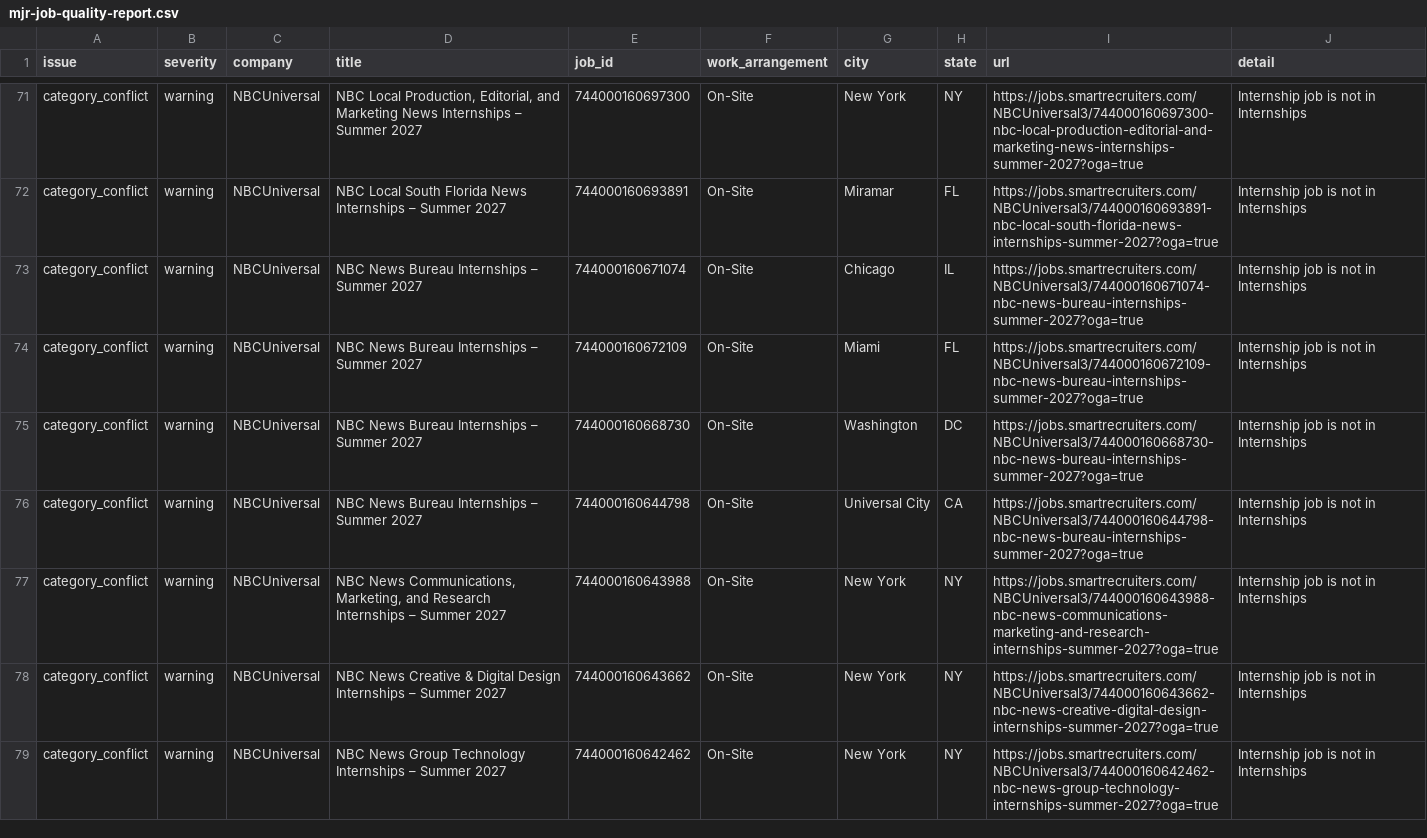
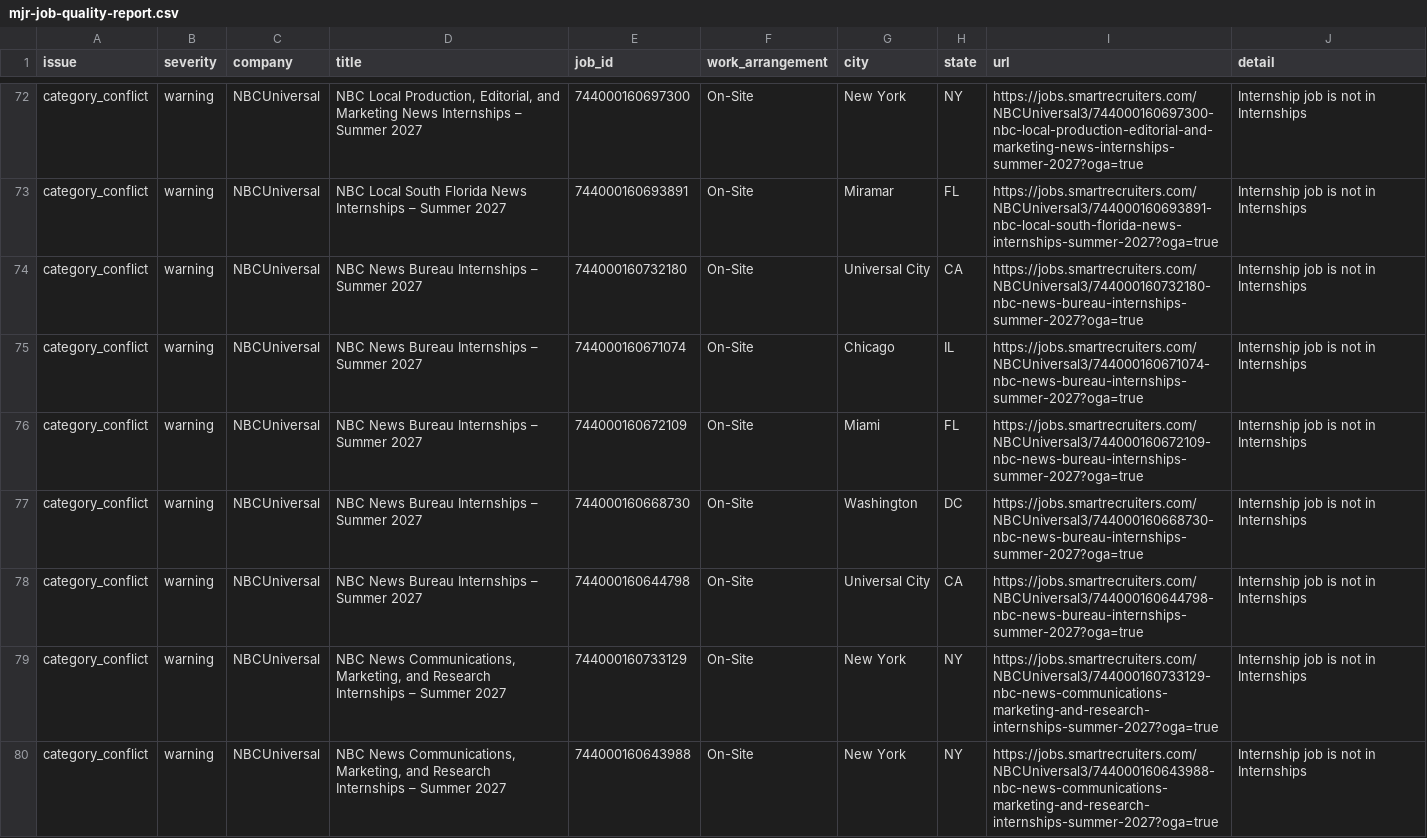
Before and after one commit to Mediajobsreport/mjr-jobs-feed, a CSV file: mjr-job-quality-report.csv, drawn as a sheet; only a part is shown, gaps mark what is left out; the shorter side is filled out with more unchanged rows; the diff covers the shown part only.

```diff
--- a/mjr-job-quality-report.csv
+++ b/mjr-job-quality-report.csv
@@ -72,2 +73,3 @@ category_conflict,warning,NBCUniversal,"NBC Local Production, Editorial, and Mar
 category_conflict,warning,NBCUniversal,NBC Local South Florida News Internships – Summer 2027,744000160693891,On-Site,Miramar,FL,https://jobs.smartrecruiters.com/NBCUniversal3/744000160693891-nbc-local-south-florida-news-internships-summer-2027?oga=true,Internship job is not in Internships
+category_conflict,warning,NBCUniversal,NBC News Bureau Internships – Summer 2027,744000160732180,On-Site,Universal City,CA,https://jobs.smartrecruiters.com/NBCUniversal3/744000160732180-nbc-news-bureau-internships-summer-2027?oga=true,Internship job is not in Internships
 category_conflict,warning,NBCUniversal,NBC News Bureau Internships – Summer 2027,744000160671074,On-Site,Chicago,IL,https://jobs.smartrecruiters.com/NBCUniversal3/744000160671074-nbc-news-bureau-internships-summer-2027?oga=true,Internship job is not in Internships
@@ -76,2 +78,3 @@ category_conflict,warning,NBCUniversal,NBC News Bureau Internships – Summer 20
 category_conflict,warning,NBCUniversal,NBC News Bureau Internships – Summer 2027,744000160644798,On-Site,Universal City,CA,https://jobs.smartrecruiters.com/NBCUniversal3/744000160644798-nbc-news-bureau-internships-summer-2027?oga=true,Internship job is not in Internships
+category_conflict,warning,NBCUniversal,"NBC News Communications, Marketing, and Research Internships – Summer 2027",744000160733129,On-Site,New York,NY,https://jobs.smartrecruiters.com/NBCUniversal3/744000160733129-nbc-news-communications-marketing-and-research-internships-summer-2027?oga=true,Internship job is not in Internships
 category_conflict,warning,NBCUniversal,"NBC News Communications, Marketing, and Research Internships – Summer 2027",744000160643988,On-Site,New York,NY,https://jobs.smartrecruiters.com/NBCUniversal3/744000160643988-nbc-news-communications-marketing-and-research-internships-summer-2027?oga=true,Internship job is not in Internships
```
Also changed, not shown: 5 added rows and 1 removed row elsewhere in this file, mjr-ats-audit.csv, 3 other files.
